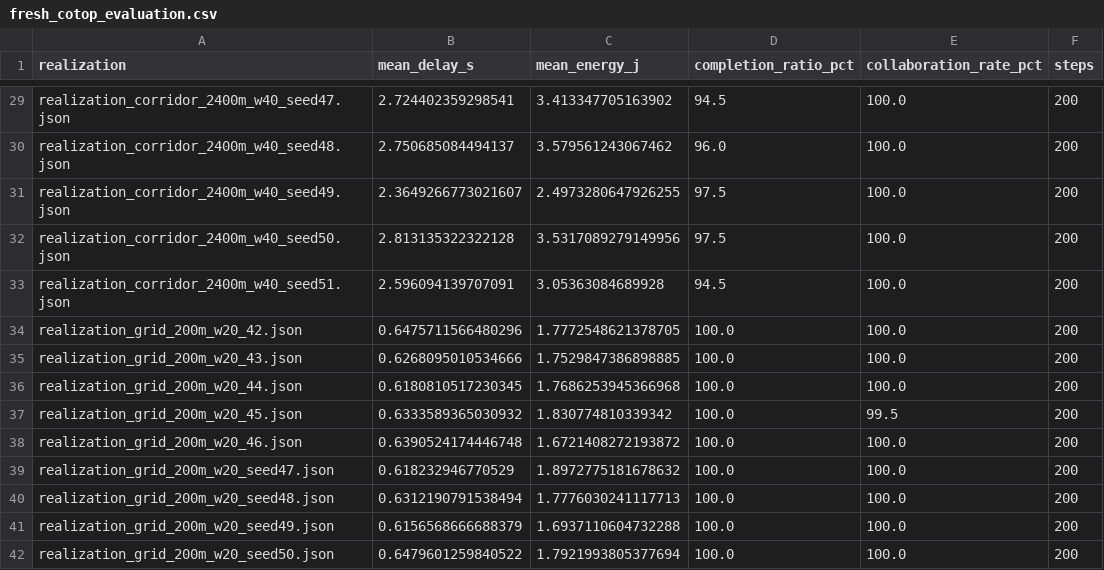
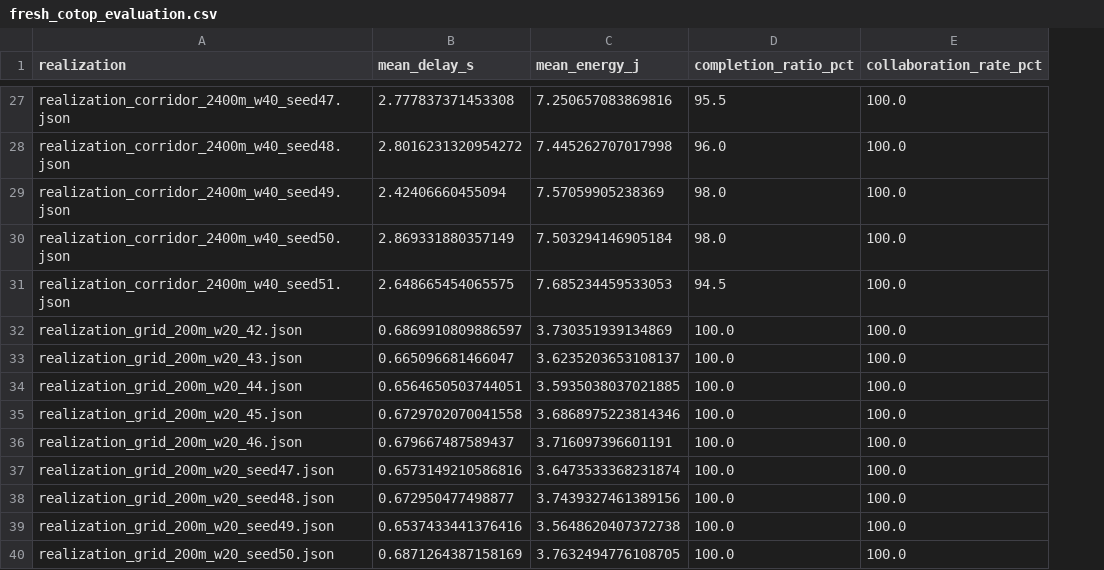
Before and after one commit to adem-mekonnen/cotop-implementation, a CSV file: results/colab_fresh_training_evaluation/fresh_cotop_evaluation.csv, drawn as a sheet; only a part is shown, gaps mark what is left out; removed rows and columns are numbered as before the commit, all else as after; the diff covers the shown part only; the diff names each change by its address in the sheet, - before the commit and + after, or states it on an @@ line.

```diff
--- a/results/colab_fresh_training_evaluation/fresh_cotop_evaluation.csv
+++ b/results/colab_fresh_training_evaluation/fresh_cotop_evaluation.csv
-column F (steps), rows 29-42: all 200
-B27 (mean_delay_s): 2.724402359298541
+B27 (mean_delay_s): 2.777837371453308
-C27 (mean_energy_j): 3.413347705163902
+C27 (mean_energy_j): 7.250657083869816
-D27 (completion_ratio_pct): 94.5
+D27 (completion_ratio_pct): 95.5
-B28 (mean_delay_s): 2.750685084494137
+B28 (mean_delay_s): 2.8016231320954272
-C28 (mean_energy_j): 3.579561243067462
+C28 (mean_energy_j): 7.445262707017998
-B29 (mean_delay_s): 2.3649266773021607
+B29 (mean_delay_s): 2.42406660455094
-C29 (mean_energy_j): 2.4973280647926255
+C29 (mean_energy_j): 7.57059905238369
-D29:D30 (completion_ratio_pct): 97.5
+D29:D30 (completion_ratio_pct): 98.0
-B30 (mean_delay_s): 2.813135322322128
+B30 (mean_delay_s): 2.869331880357149
-C30 (mean_energy_j): 3.5317089279149956
+C30 (mean_energy_j): 7.503294146905184
-B31 (mean_delay_s): 2.596094139707091
+B31 (mean_delay_s): 2.648665454065575
-C31 (mean_energy_j): 3.05363084689928
+C31 (mean_energy_j): 7.685234459533053
-B32 (mean_delay_s): 0.6475711566480296
+B32 (mean_delay_s): 0.6869910809886597
-C32 (mean_energy_j): 1.7772548621378705
+C32 (mean_energy_j): 3.730351939134869
-B33 (mean_delay_s): 0.6268095010534666
+B33 (mean_delay_s): 0.665096681466047
-C33 (mean_energy_j): 1.7529847386898885
+C33 (mean_energy_j): 3.6235203653108137
-B34 (mean_delay_s): 0.6180810517230345
+B34 (mean_delay_s): 0.6564650503744051
-C34 (mean_energy_j): 1.7686253945366968
+C34 (mean_energy_j): 3.5935038037021885
-B35 (mean_delay_s): 0.6333589365030932
+B35 (mean_delay_s): 0.6729702070041558
-C35 (mean_energy_j): 1.830774810339342
+C35 (mean_energy_j): 3.6868975223814346
-E35 (collaboration_rate_pct): 99.5
+E35 (collaboration_rate_pct): 100.0
-B36 (mean_delay_s): 0.6390524174446748
+B36 (mean_delay_s): 0.679667487589437
-C36 (mean_energy_j): 1.6721408272193872
+C36 (mean_energy_j): 3.716097396601191
-B37 (mean_delay_s): 0.618232946770529
+B37 (mean_delay_s): 0.6573149210586816
-C37 (mean_energy_j): 1.8972775181678632
+C37 (mean_energy_j): 3.6473533368231874
-B38 (mean_delay_s): 0.6312190791538494
+B38 (mean_delay_s): 0.672950477498877
-C38 (mean_energy_j): 1.7776030241117713
+C38 (mean_energy_j): 3.7439327461389156
-B39 (mean_delay_s): 0.6156568666688379
+B39 (mean_delay_s): 0.6537433441376416
-C39 (mean_energy_j): 1.6937110604732288
+C39 (mean_energy_j): 3.5648620407372738
-B40 (mean_delay_s): 0.6479601259840522
+B40 (mean_delay_s): 0.6871264387158169
-C40 (mean_energy_j): 1.7921993805377694
+C40 (mean_energy_j): 3.7632494776108705
```
Also changed, not shown: 2 removed rows and 102 edited cells elsewhere in this file, results/colab_final/objective_performance.csv, results/colab_final/published_vs_colab.csv, 17 other files.
